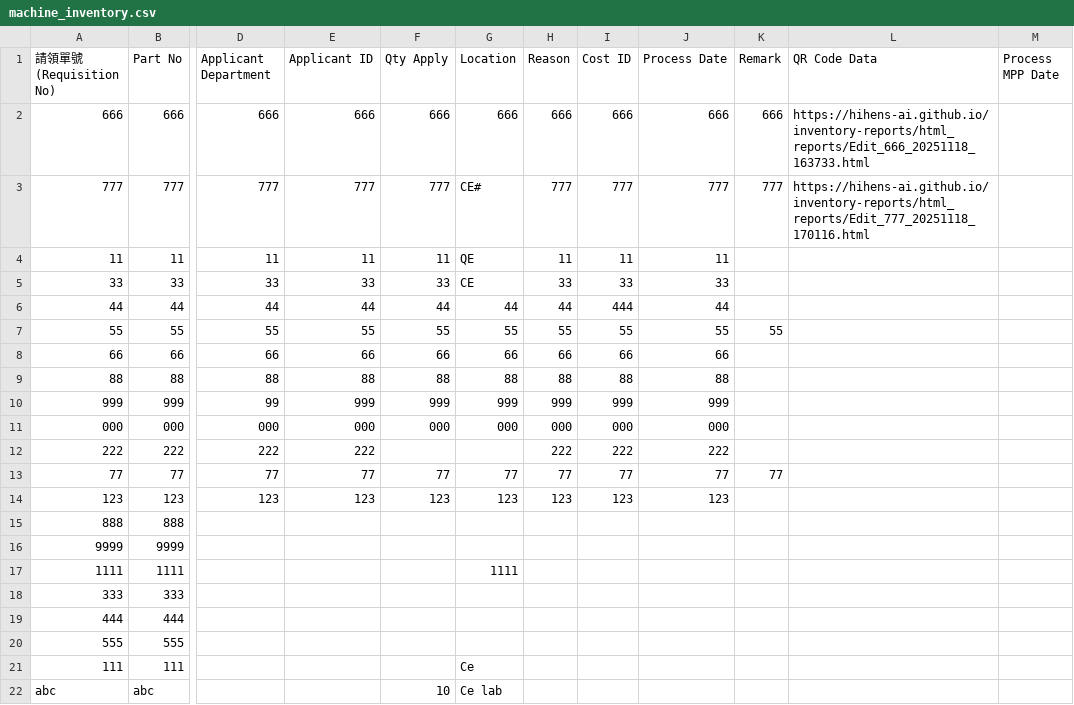
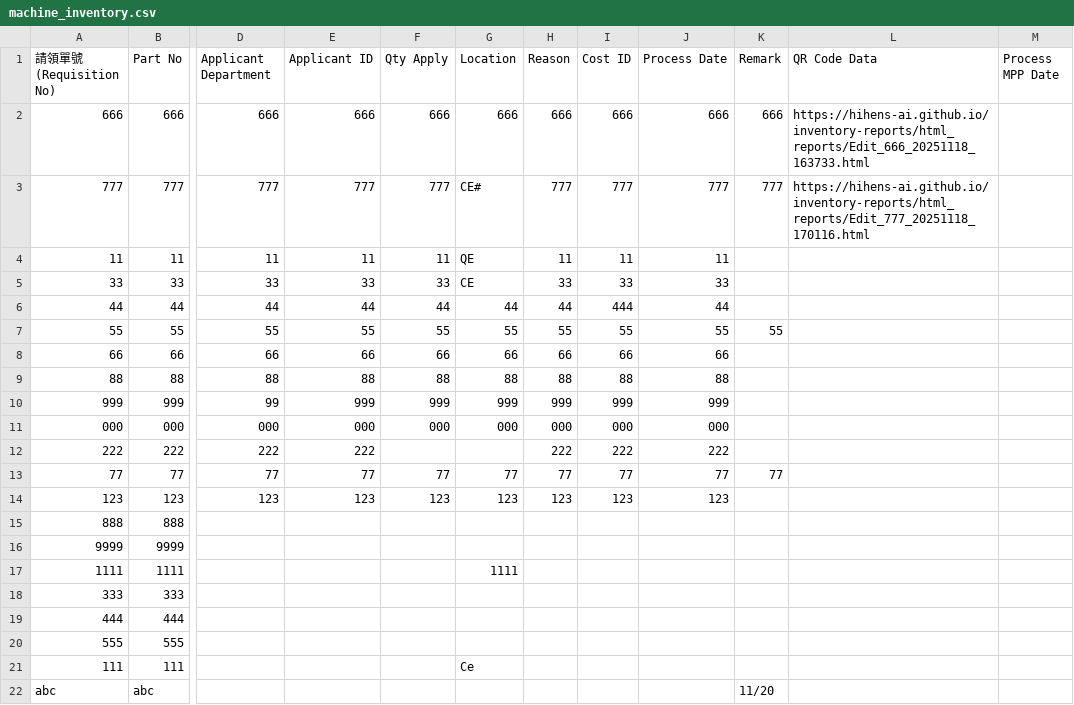
Before and after one commit to hihens-AI/inventory-reports, a CSV file: machine_inventory.csv, drawn as a sheet; only a part is shown, gaps mark what is left out; the diff names each change by its address in the sheet, - before the commit and + after, or states it on an @@ line.

Commit message:
Mobile Update: abc

```diff
--- a/machine_inventory.csv
+++ b/machine_inventory.csv
-F22 (Qty Apply): 10
+F22 (Qty Apply): (empty)
-G22 (Location): Ce lab
+G22 (Location): (empty)
-K22 (Remark): (empty)
+K22 (Remark): 11/20
```
